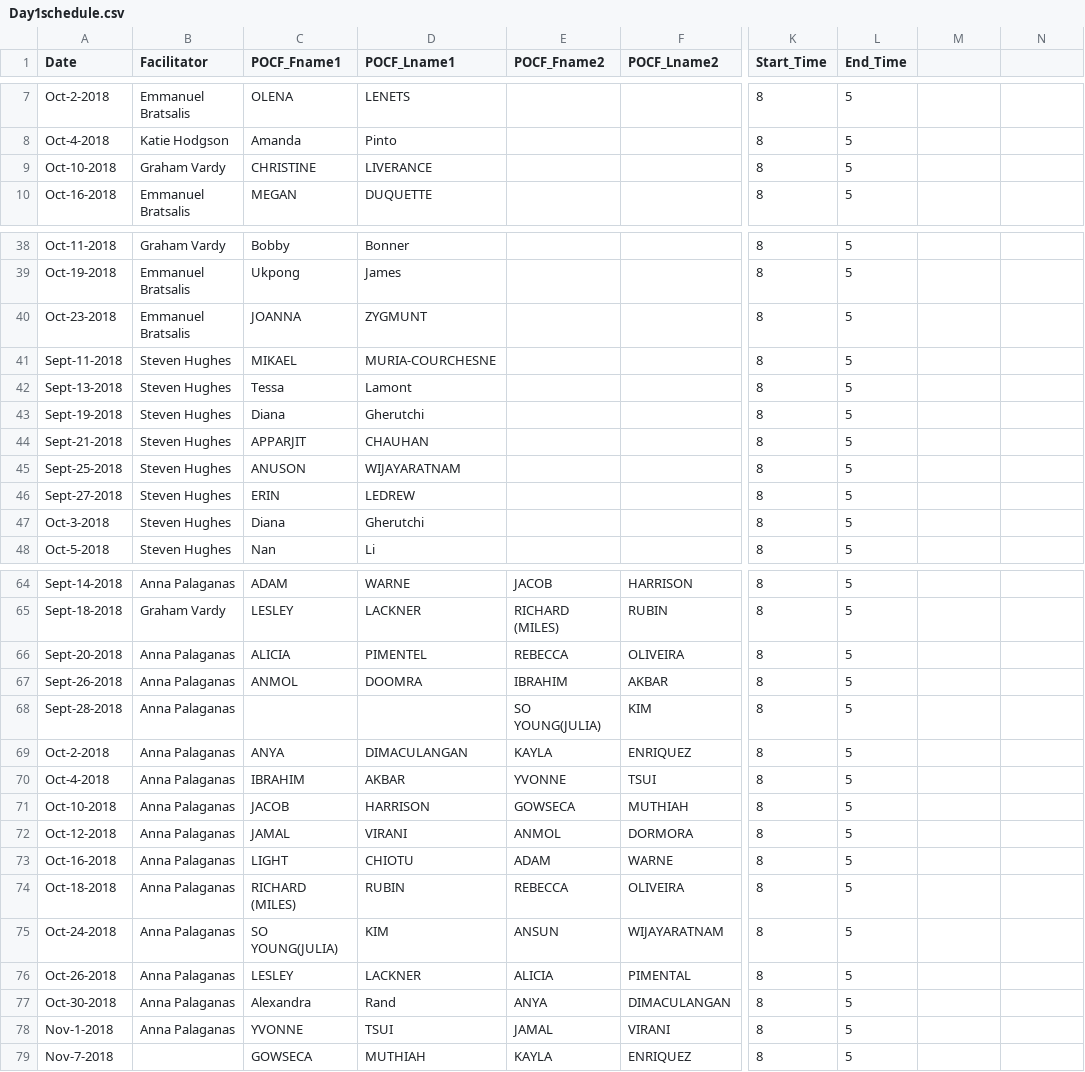
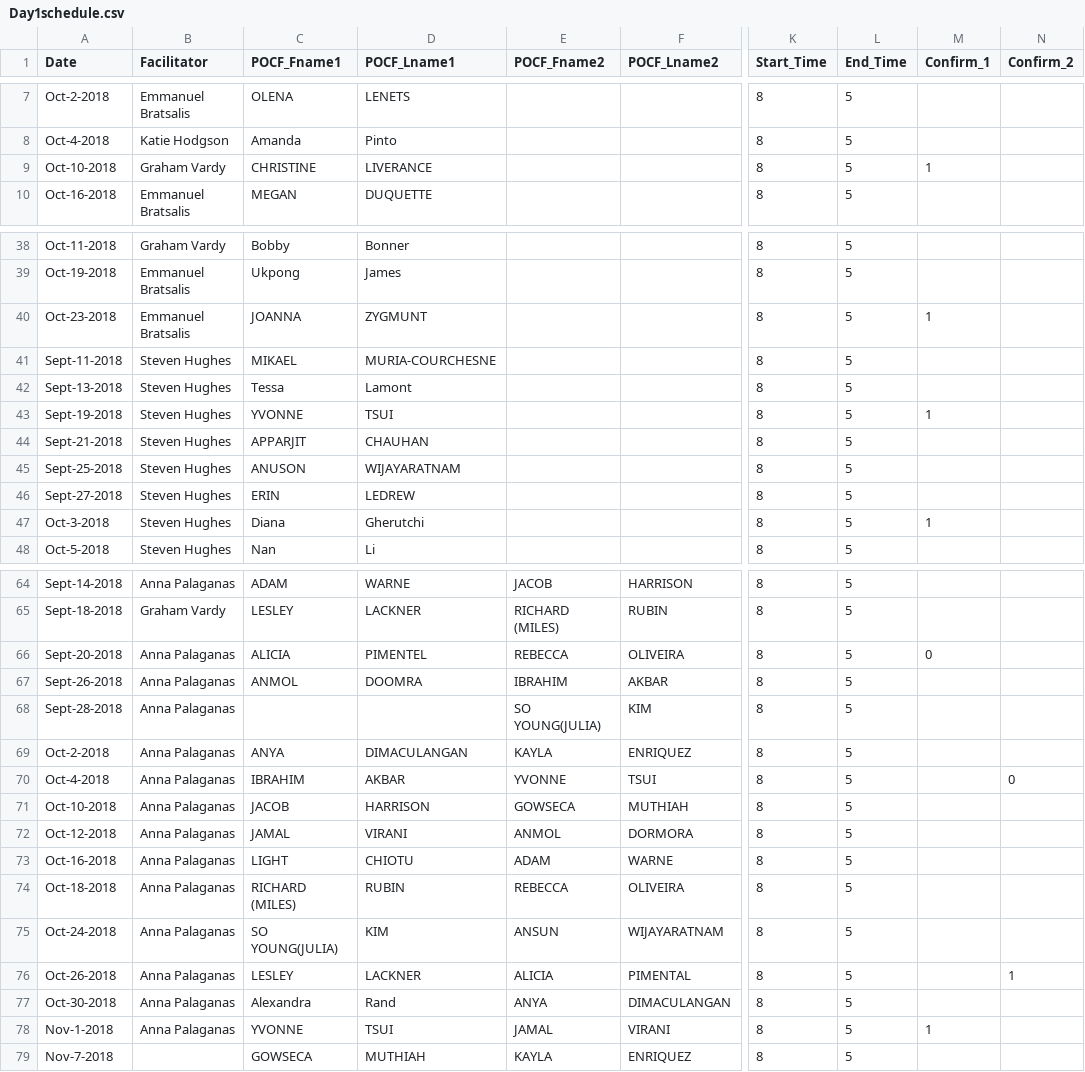
Before and after one commit to AhmadMobin/TIDES2018Day1Schedule, a CSV file: Day1schedule.csv, drawn as a sheet; only a part is shown, gaps mark what is left out; the diff covers the shown part only; the diff names each change by its address in the sheet, - before the commit and + after, or states it on an @@ line.

Commit message:
Add files via upload

```diff
--- a/Day1schedule.csv
+++ b/Day1schedule.csv
-M1: (empty)
+M1: Confirm_1
-N1: (empty)
+N1: Confirm_2
-M9 (Confirm_1): (empty)
+M9 (Confirm_1): 1
-M40 (Confirm_1): (empty)
+M40 (Confirm_1): 1
-C43 (POCF_Fname1): Diana
+C43 (POCF_Fname1): YVONNE
-D43 (POCF_Lname1): Gherutchi
+D43 (POCF_Lname1): TSUI
-M43 (Confirm_1): (empty)
+M43 (Confirm_1): 1
-M47 (Confirm_1): (empty)
+M47 (Confirm_1): 1
-M66 (Confirm_1): (empty)
+M66 (Confirm_1): 0
-N70 (Confirm_2): (empty)
+N70 (Confirm_2): 0
-N76 (Confirm_2): (empty)
+N76 (Confirm_2): 1
-M78 (Confirm_1): (empty)
+M78 (Confirm_1): 1
```
Also changed, not shown: 5 edited cells elsewhere in this file.
